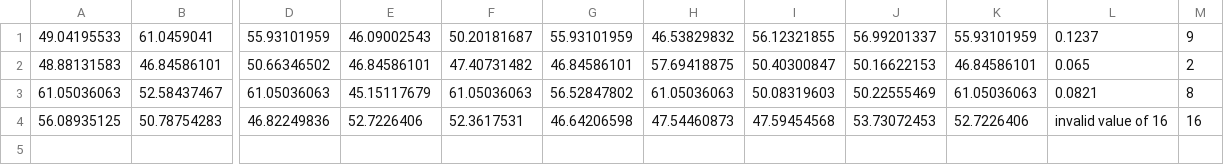
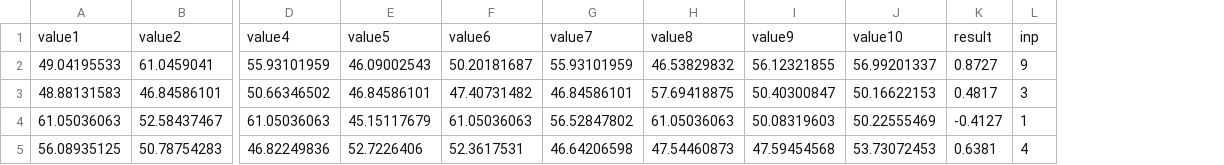
Before and after one commit to varshaahuja/ScientificCalculator, a CSV file: Unit_Test_Proportion.csv, drawn as a sheet; only a part is shown, gaps mark what is left out; removed rows and columns are numbered as before the commit, all else as after; rows hold the shown columns only; the diff names each change by its address in the sheet, - before the commit and + after, or states it on an @@ line.

```diff
--- a/Unit_Test_Proportion.csv
+++ b/Unit_Test_Proportion.csv
-column K, rows 1-4: 55.93101959 | 46.84586101 | 61.05036063 | 52.7226406
-column L, rows 1-4: 0.1237 | 0.065 | 0.0821 | invalid value of 16
-column M, rows 1-4: 9 | 2 | 8 | 16
+column K, rows 2-5: 0.8727 | 0.4817 | -0.4127 | 0.6381
+column L, rows 2-5: 9 | 3 | 1 | 4
+row 1: value1 | value2 | value4 | value5 | value6 | value7 | value8 | value9 | value10 | result | inp
```
Also changed, not shown: Unit_Test_CI.csv, Unit_Test_Mode.csv, 3 other files.
